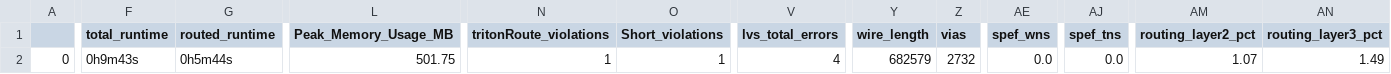
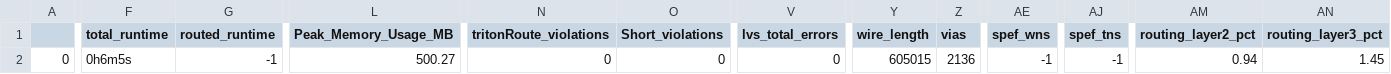
Before and after one commit to dineshannayya/logic_bist, a CSV file: signoff/user_project_wrapper/final_summary_report.csv, drawn as a sheet; only a part is shown, gaps mark what is left out; the diff covers the shown part only; the diff names each change by its address in the sheet, - before the commit and + after, or states it on an @@ line.

```diff
--- a/signoff/user_project_wrapper/final_summary_report.csv
+++ b/signoff/user_project_wrapper/final_summary_report.csv
-F2 (total_runtime): 0h9m43s
+F2 (total_runtime): 0h6m5s
-G2 (routed_runtime): 0h5m44s
+G2 (routed_runtime): -1
-L2 (Peak_Memory_Usage_MB): 501.75
+L2 (Peak_Memory_Usage_MB): 500.27
-N2 (tritonRoute_violations): 1
+N2 (tritonRoute_violations): 0
-O2 (Short_violations): 1
+O2 (Short_violations): 0
-V2 (lvs_total_errors): 4
+V2 (lvs_total_errors): 0
-Y2 (wire_length): 682579
+Y2 (wire_length): 605015
-Z2 (vias): 2732
+Z2 (vias): 2136
-AE2 (spef_wns): 0.0
+AE2 (spef_wns): -1
-AJ2 (spef_tns): 0.0
+AJ2 (spef_tns): -1
-AM2 (routing_layer2_pct): 1.07
+AM2 (routing_layer2_pct): 0.94
-AN2 (routing_layer3_pct): 1.49
+AN2 (routing_layer3_pct): 1.45
```
Also changed, not shown: 4 edited cells elsewhere in this file, signoff/mbist/final_summary_report.csv, signoff/wb_host/final_summary_report.csv, 42 other files.
